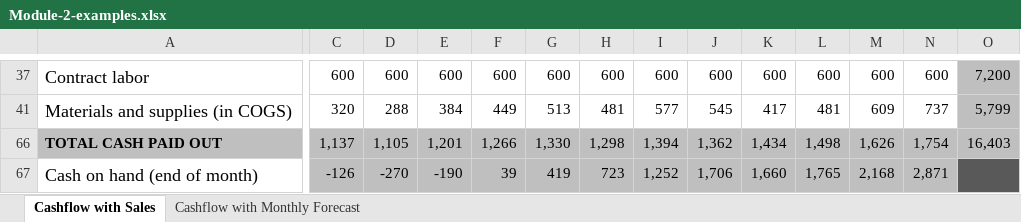
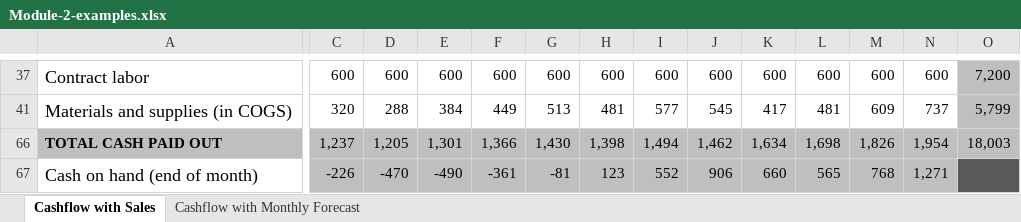
Before and after one commit to keenechung/finance-and-quantitative-modeling, an Excel workbook: COURSE-2-Introduction-to-Spreadsheets-and-Models/Notes & Slides/C2 Excel Files/Module-2-examples.xlsx, sheet Cashflow with Sales, drawn as a sheet; only a part is shown, gaps mark what is left out; values as stored, in another font and other column widths than the file's, no borders; the diff covers the shown part only; the diff names each change by its address in the sheet, - before the commit and + after, or states it on an @@ line.

```diff
--- a/COURSE-2-Introduction-to-Spreadsheets-and-Models/Notes & Slides/C2 Excel Files/Module-2-examples.xlsx (sheet Cashflow with Sales)
+++ b/COURSE-2-Introduction-to-Spreadsheets-and-Models/Notes & Slides/C2 Excel Files/Module-2-examples.xlsx (sheet Cashflow with Sales)
-C66: 1,137
+C66: 1,237
-D66: 1,105
+D66: 1,205
-E66: 1,201
+E66: 1,301
-F66: 1,266
+F66: 1,366
-G66: 1,330
+G66: 1,430
-H66: 1,298
+H66: 1,398
-I66: 1,394
+I66: 1,494
-J66: 1,362
+J66: 1,462
-K66: 1,434
+K66: 1,634
-L66: 1,498
+L66: 1,698
-M66: 1,626
+M66: 1,826
-N66: 1,754
+N66: 1,954
-O66: 16,403
+O66: 18,003
-C67: -126
+C67: -226
-D67: -270
+D67: -470
-E67: -190
+E67: -490
-F67: 39
+F67: -361
-G67: 419
+G67: -81
-H67: 723
+H67: 123
-I67: 1,252
+I67: 552
-J67: 1,706
+J67: 906
-K67: 1,660
+K67: 660
-L67: 1,765
+L67: 565
-M67: 2,168
+M67: 768
-N67: 2,871
+N67: 1,271
```
Also changed, not shown: 65 edited cells elsewhere in this sheet, hidden cells, charts or pictures, 3 other files.
